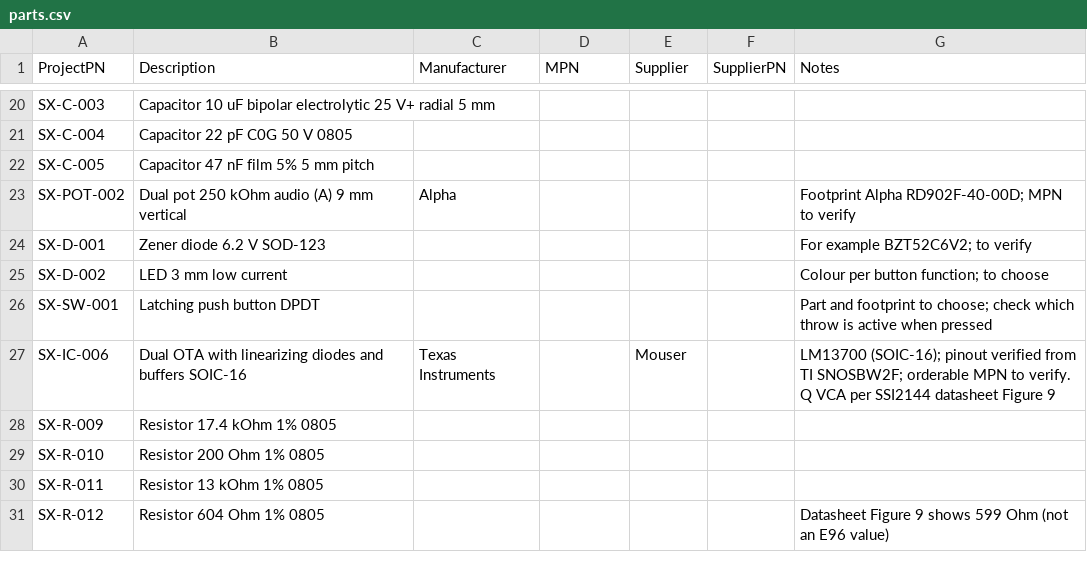
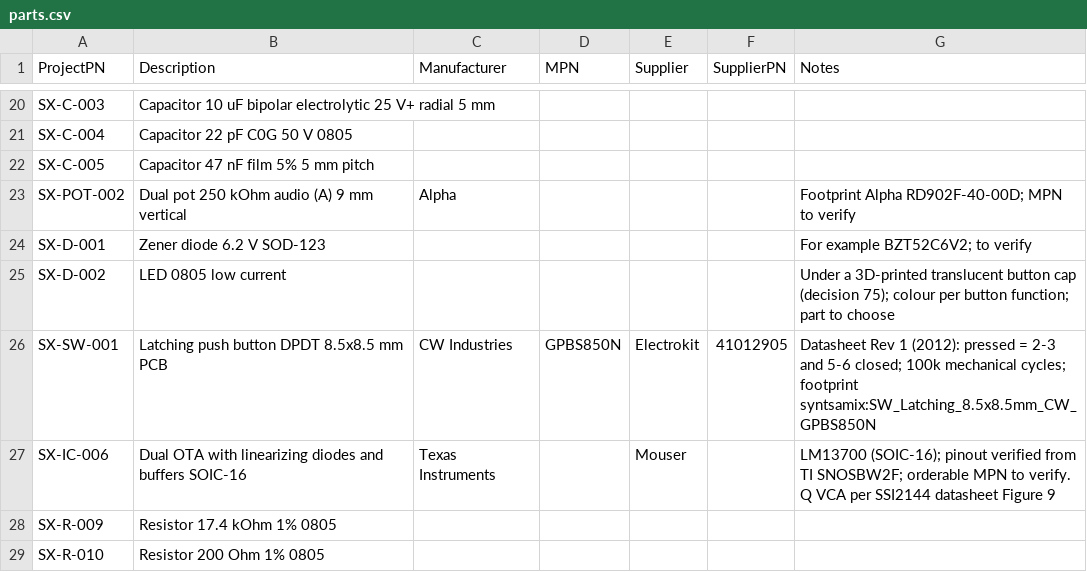
Before and after one commit to plektra/syntsamix, a CSV file: docs/parts.csv, drawn as a sheet; only a part is shown, gaps mark what is left out; the shorter side is filled out with more unchanged rows.

```diff
--- a/docs/parts.csv
+++ b/docs/parts.csv
@@ -24,4 +24,4 @@ SX-POT-002,Dual pot 250 kOhm audio (A) 9 mm vertical,Alpha,,,,Footprint Alpha RD
 SX-D-001,Zener diode 6.2 V SOD-123,,,,,For example BZT52C6V2; to verify
-SX-D-002,LED 3 mm low current,,,,,Colour per button function; to choose
-SX-SW-001,Latching push button DPDT,,,,,Part and footprint to choose; check which throw is active when pressed
+SX-D-002,LED 0805 low current,,,,,Under a 3D-printed translucent button cap (decision 75); colour per button function; part to choose
+SX-SW-001,Latching push button DPDT 8.5x8.5 mm PCB,CW Industries,GPBS850N,Electrokit,41012905,Datasheet Rev 1 (2012): pressed = 2-3 and 5-6 closed; 100k mechanical cycles; footprint syntsamix:SW_Latching_8.5x8.5mm_CW_GPBS850N
 SX-IC-006,Dual OTA with linearizing diodes and buffers SOIC-16,Texas Instruments,,Mouser,,LM13700 (SOIC-16); pinout verified from TI SNOSBW2F; orderable MPN to verify. Q VCA per SSI2144 datasheet Figure 9
```
Also changed, not shown: 26 other files.
